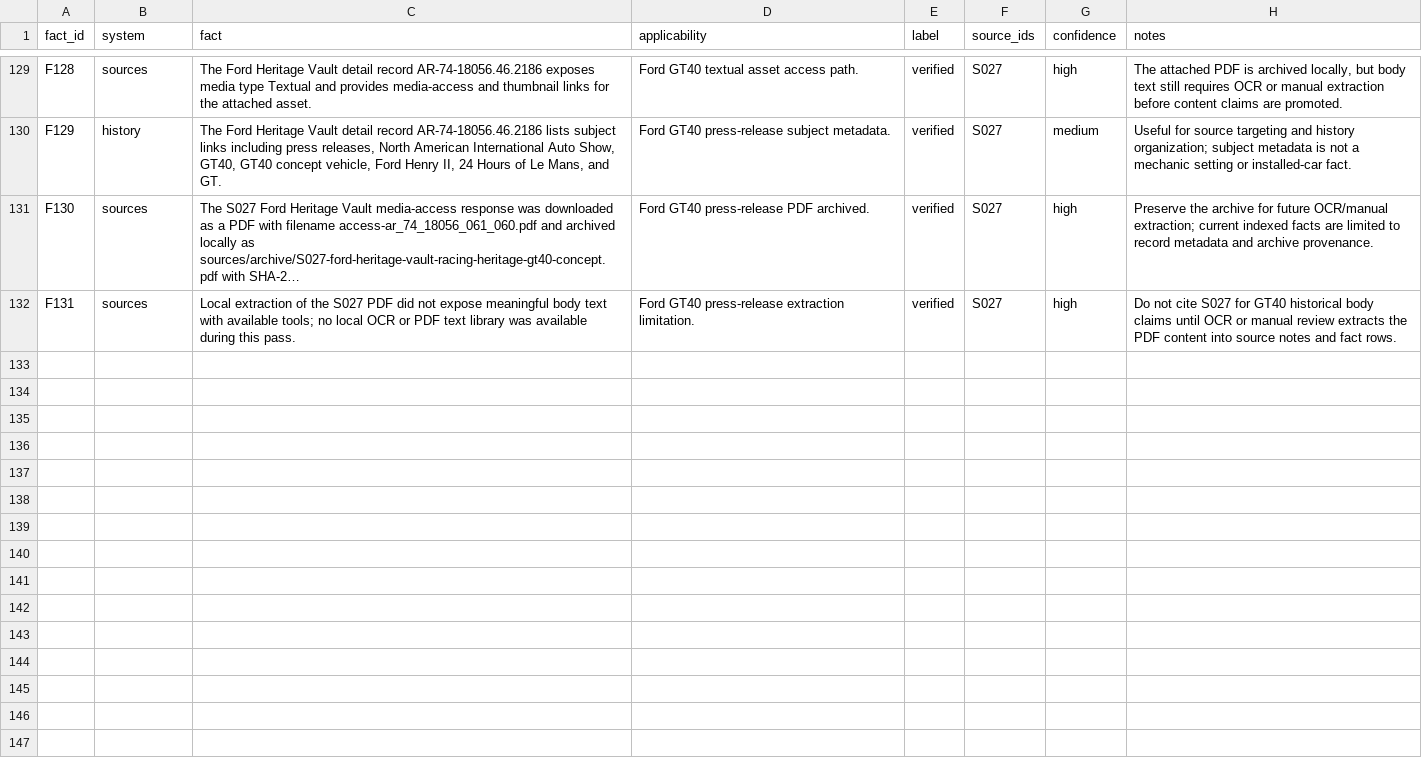
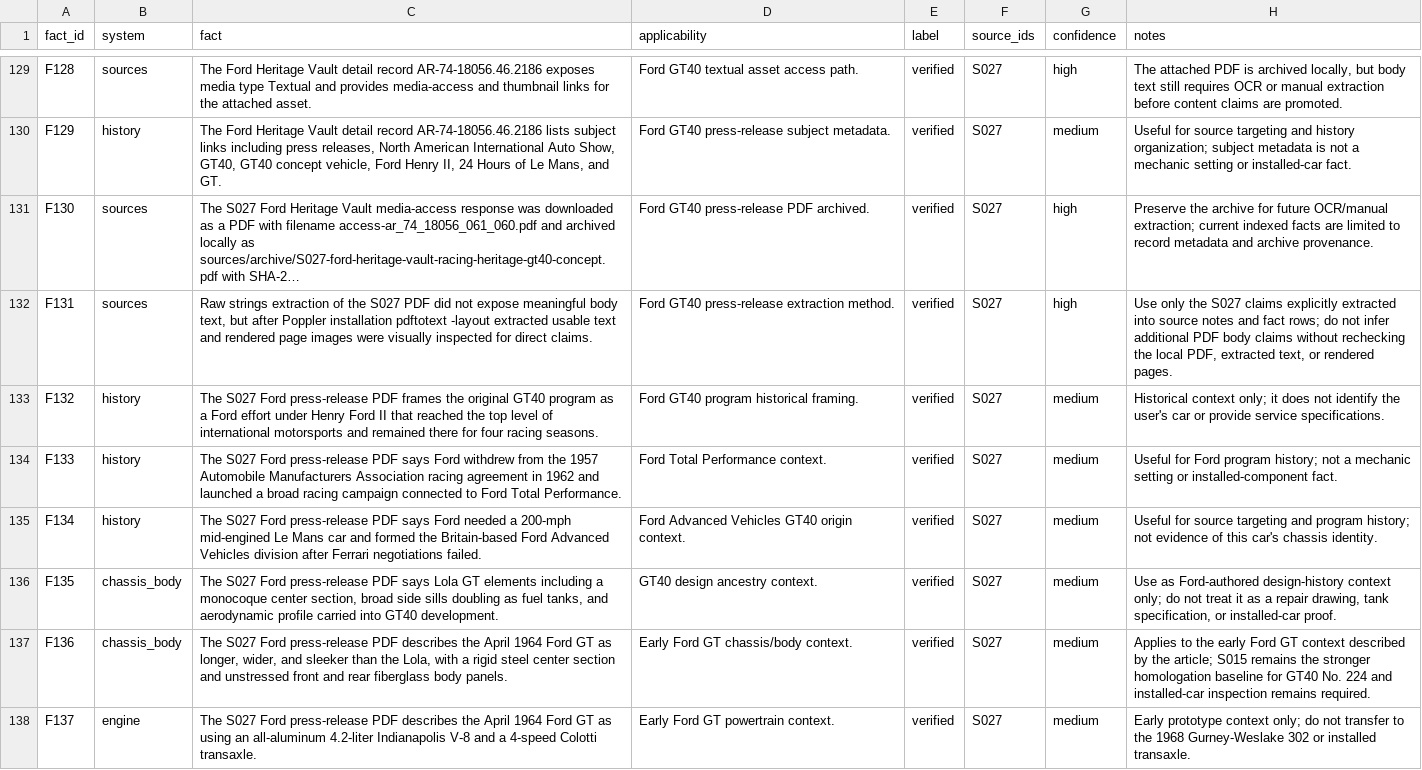
Before and after one commit to wanderingmoo/master-mechanic, a CSV file: knowledge/data/fact-register.csv, drawn as a sheet; only a part is shown, gaps mark what is left out; long unchanged cells end in …; the diff covers the shown part only; the diff names each change by its address in the sheet, - before the commit and + after, or states it on an @@ line.

Commit message:
Extract Ford Heritage GT40 press record

```diff
--- a/knowledge/data/fact-register.csv
+++ b/knowledge/data/fact-register.csv
-C132 (fact): Local extraction of the S027 PDF did not expose meaningful body text with available tools; no local OCR or PDF text library was available during this pass.
+C132 (fact): Raw strings extraction of the S027 PDF did not expose meaningful body text, but after Poppler installation pdftotext -layout extracted usable text and rendered page images were visually inspected for direct claims.
-D132 (applicability): Ford GT40 press-release extraction limitation.
+D132 (applicability): Ford GT40 press-release extraction method.
-H132 (notes): Do not cite S027 for GT40 historical body claims until OCR or manual review extracts the PDF content into source notes and fact rows.
+H132 (notes): Use only the S027 claims explicitly extracted into source notes and fact rows; do not infer additional PDF body claims without rechecking the local PDF, extracted text, or rendered pages.
+row 133: F132 | history | The S027 Ford press-release PDF frames the original GT40 program as a Ford effort under Henry Ford II that reached the top level of international motorsports and remained there for four racing seasons. | Ford GT40 program historical framing. | verified | S027 | medium | Historical context only; it does not identify the user's car or provide service specifications.
+row 134: F133 | history | The S027 Ford press-release PDF says Ford withdrew from the 1957 Automobile Manufacturers Association racing agreement in 1962 and launched a broad racing campaign connected to Ford Total Performance. | Ford Total Performance context. | verified | S027 | medium | Useful for Ford program history; not a mechanic setting or installed-component fact.
+row 135: F134 | history | The S027 Ford press-release PDF says Ford needed a 200-mph mid-engined Le Mans car and formed the Britain-based Ford Advanced Vehicles division after Ferrari negotiations failed. | Ford Advanced Vehicles GT40 origin context. | verified | S027 | medium | Useful for source targeting and program history; not evidence of this car's chassis identity.
+row 136: F135 | chassis_body | The S027 Ford press-release PDF says Lola GT elements including a monocoque center section, broad side sills doubling as fuel tanks, and aerodynamic profile carried into GT40 development. | GT40 design ancestry context. | verified | S027 | medium | Use as Ford-authored design-history context only; do not treat it as a repair drawing, tank specification, or installed-car proof.
+row 137: F136 | chassis_body | The S027 Ford press-release PDF describes the April 1964 Ford GT as longer, wider, and sleeker than the Lola, with a rigid steel center section and unstressed front and rear fiberglass body panels. | Early Ford GT chassis/body context. | verified | S027 | medium | Applies to the early Ford GT context described by the article; S015 remains the stronger homologation baseline for GT40 No. 224 and installed-car inspection remains required.
+row 138: F137 | engine | The S027 Ford press-release PDF describes the April 1964 Ford GT as using an all-aluminum 4.2-liter Indianapolis V-8 and a 4-speed Colotti transaxle. | Early Ford GT powertrain context. | verified | S027 | medium | Early prototype context only; do not transfer to the 1968 Gurney-Weslake 302 or installed transaxle.
```
Also changed, not shown: 6 added rows elsewhere in this file, sources/source-register.csv, 9 other files.
